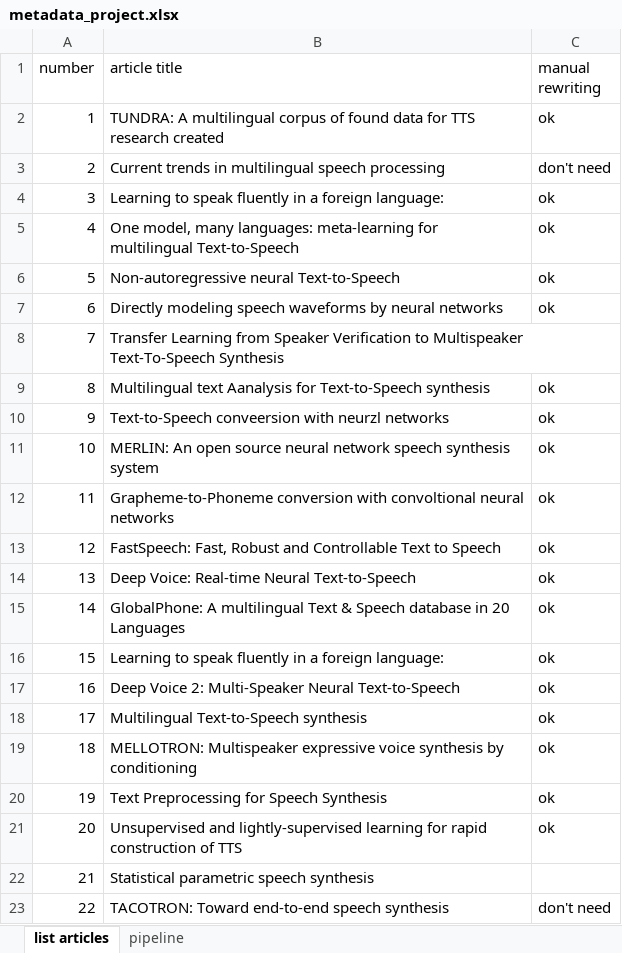
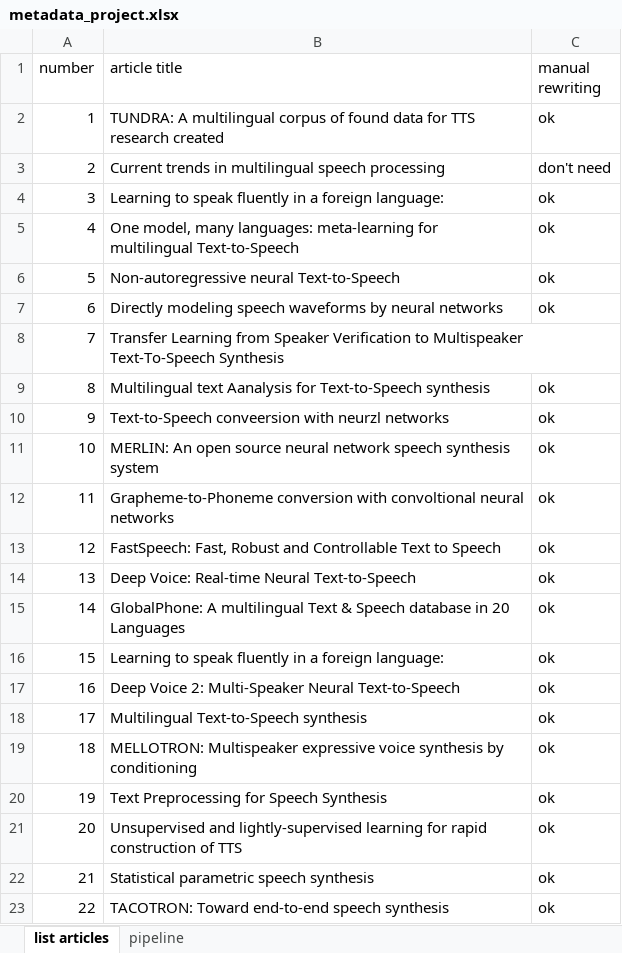
Before and after one commit to macairececile/terminology_project, an Excel workbook: metadata_project.xlsx, sheet list articles, drawn as a sheet; values as stored, in another font and other column widths than the file's, no borders; the diff names each change by its address in the sheet, - before the commit and + after, or states it on an @@ line.

Commit message:
dernier article ajout

```diff
--- a/metadata_project.xlsx (sheet list articles)
+++ b/metadata_project.xlsx (sheet list articles)
-C22 (manual rewriting): (empty)
+C22 (manual rewriting): ok
-C23 (manual rewriting): don't need
+C23 (manual rewriting): ok
```
Also changed, not shown: 2 other files.
